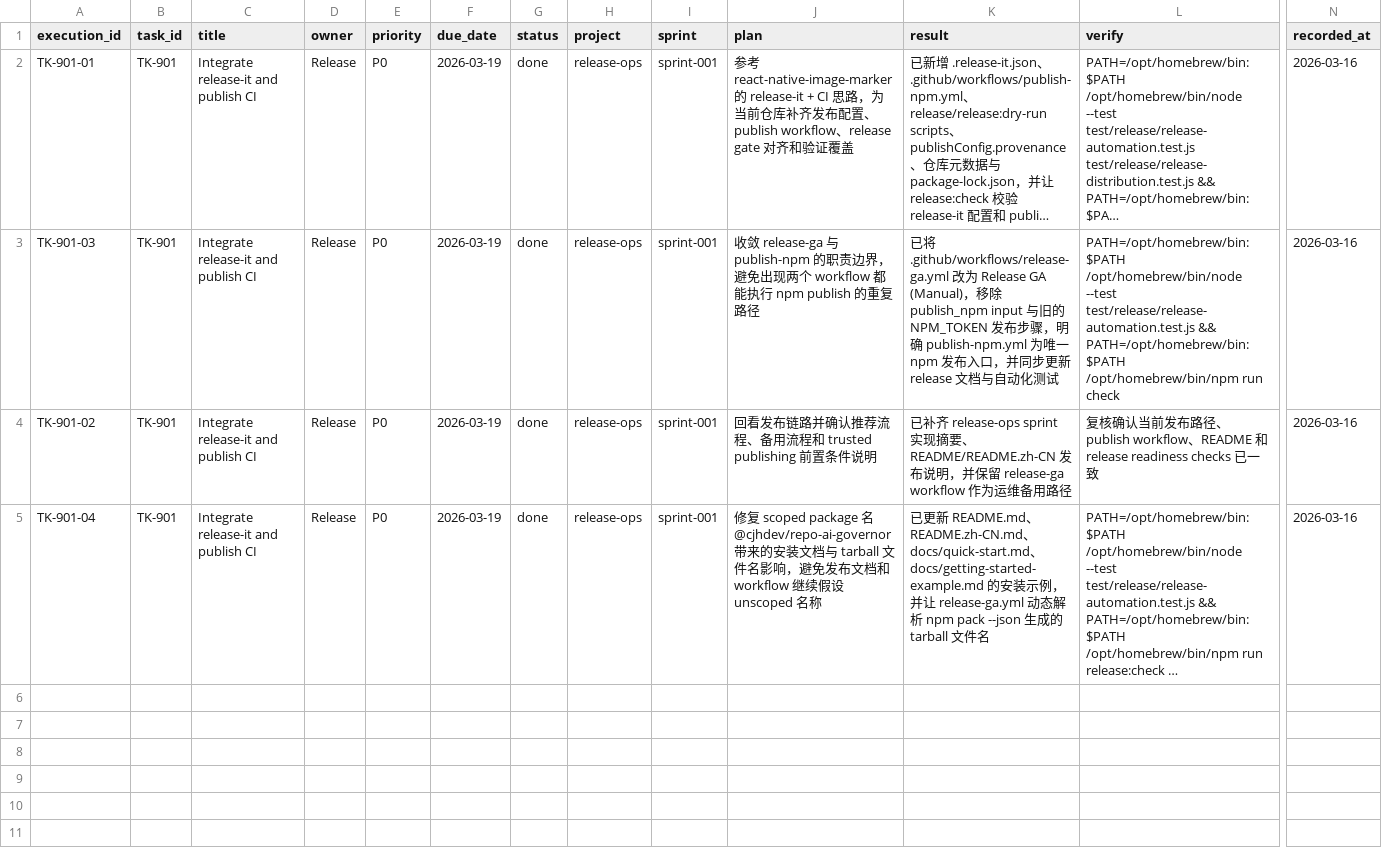
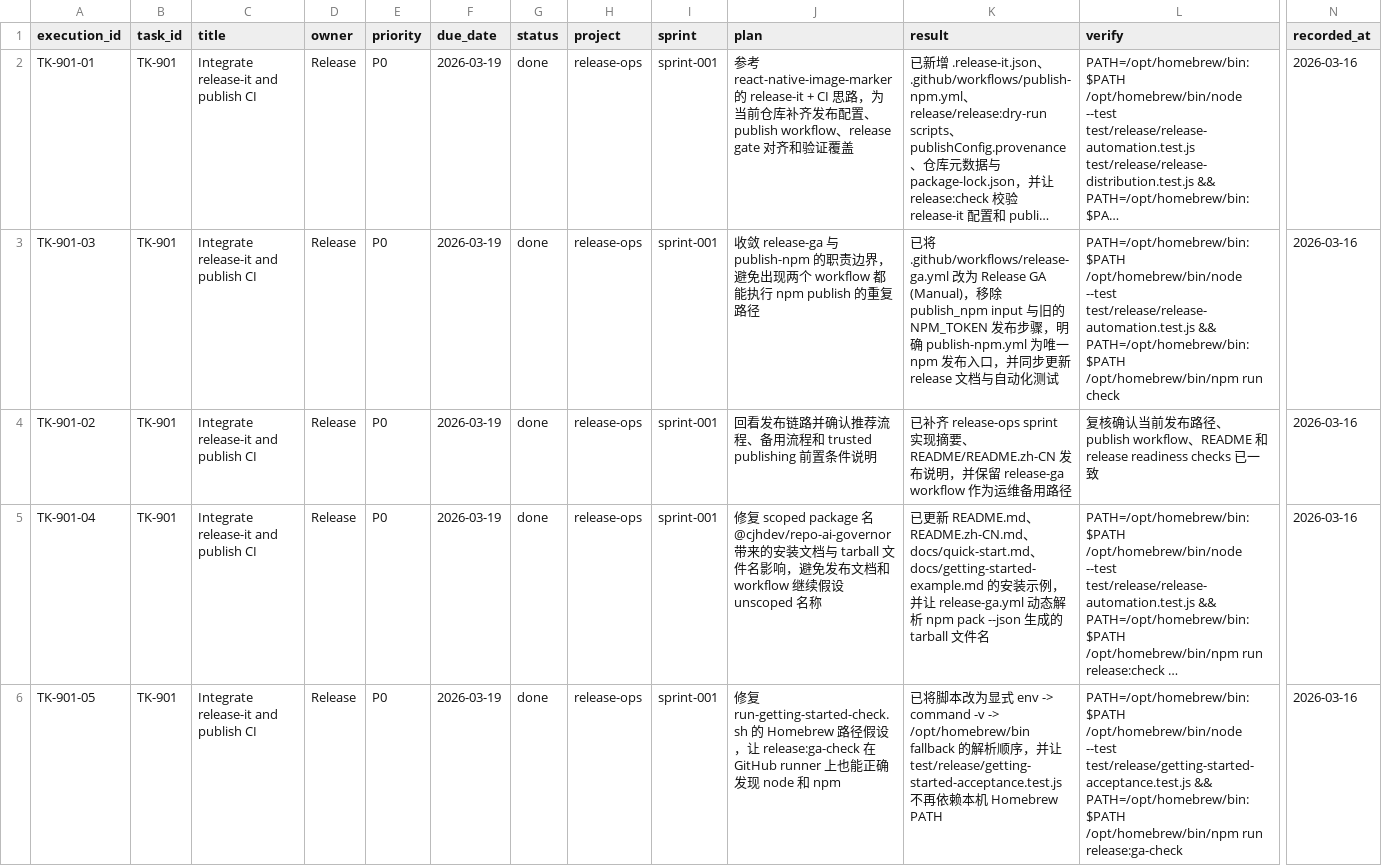
Before and after one commit to JimmyDaddy/repo-ai-governor, a CSV file: docs/release-ops/sprint-001/tasks/tasks.csv, drawn as a sheet; only a part is shown, gaps mark what is left out; long unchanged cells end in …; rows hold the shown columns only; the diff names each change by its address in the sheet, - before the commit and + after, or states it on an @@ line.

Commit message:
fix(release): make getting-started check portable

```diff
--- a/docs/release-ops/sprint-001/tasks/tasks.csv
+++ b/docs/release-ops/sprint-001/tasks/tasks.csv
+row 6: TK-901-05 | TK-901 | Integrate release-it and publish CI | Release | P0 | 2026-03-19 | done | release-ops | sprint-001 | 修复 run-getting-started-check.sh 的 Homebrew 路径假设，让 release:ga-check 在 GitHub runner 上也能正确发现 node 和 npm | 已将脚本改为显式 env -> command -v -> /opt/homebrew/bin fallback 的解析顺序，并让 test/release/getting-started-acceptance.test.js 不再依赖本机 Homebrew PATH | PATH=/opt/homebrew/bin:$PATH /opt/homebrew/bin/node --test test/release/getting-started-acceptance.test.js && PATH=/opt/homebrew/bin:$PATH /opt/homebrew/bin/npm run release:ga-check | 2026-03-16
```
Also changed, not shown: 5 other files.
